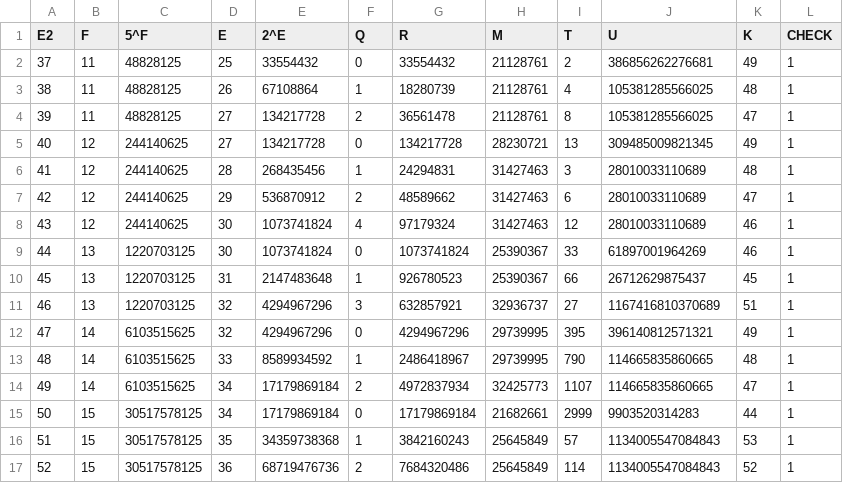
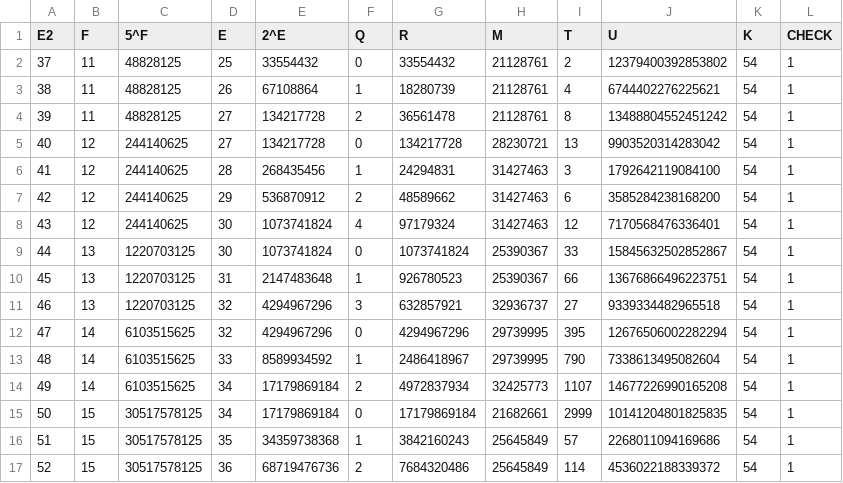
Before and after one commit to cassioneri/teju_jagua, a CSV file: results.csv, drawn as a sheet; only a part is shown; the diff covers the shown part only.

```diff
--- a/results.csv
+++ b/results.csv
@@ -1,17 +1,17 @@
 E2	F	5^F	E	2^E	Q	R	M	T	U	K	CHECK
-37	11	48828125	25	33554432	0	33554432	21128761	2	386856262276681	49	1
-38	11	48828125	26	67108864	1	18280739	21128761	4	105381285566025	48	1
-39	11	48828125	27	134217728	2	36561478	21128761	8	105381285566025	47	1
-40	12	244140625	27	134217728	0	134217728	28230721	13	309485009821345	49	1
-41	12	244140625	28	268435456	1	24294831	31427463	3	28010033110689	48	1
-42	12	244140625	29	536870912	2	48589662	31427463	6	28010033110689	47	1
-43	12	244140625	30	1073741824	4	97179324	31427463	12	28010033110689	46	1
-44	13	1220703125	30	1073741824	0	1073741824	25390367	33	61897001964269	46	1
-45	13	1220703125	31	2147483648	1	926780523	25390367	66	26712629875437	45	1
-46	13	1220703125	32	4294967296	3	632857921	32936737	27	1167416810370689	51	1
-47	14	6103515625	32	4294967296	0	4294967296	29739995	395	396140812571321	49	1
-48	14	6103515625	33	8589934592	1	2486418967	29739995	790	114665835860665	48	1
-49	14	6103515625	34	17179869184	2	4972837934	32425773	1107	114665835860665	47	1
-50	15	30517578125	34	17179869184	0	17179869184	21682661	2999	9903520314283	44	1
-51	15	30517578125	35	34359738368	1	3842160243	25645849	57	1134005547084843	53	1
-52	15	30517578125	36	68719476736	2	7684320486	25645849	114	1134005547084843	52	1
+37	11	48828125	25	33554432	0	33554432	21128761	2	12379400392853802	54	1
+38	11	48828125	26	67108864	1	18280739	21128761	4	6744402276225621	54	1
+39	11	48828125	27	134217728	2	36561478	21128761	8	13488804552451242	54	1
+40	12	244140625	27	134217728	0	134217728	28230721	13	9903520314283042	54	1
+41	12	244140625	28	268435456	1	24294831	31427463	3	1792642119084100	54	1
+42	12	244140625	29	536870912	2	48589662	31427463	6	3585284238168200	54	1
+43	12	244140625	30	1073741824	4	97179324	31427463	12	7170568476336401	54	1
+44	13	1220703125	30	1073741824	0	1073741824	25390367	33	15845632502852867	54	1
+45	13	1220703125	31	2147483648	1	926780523	25390367	66	13676866496223751	54	1
+46	13	1220703125	32	4294967296	3	632857921	32936737	27	9339334482965518	54	1
+47	14	6103515625	32	4294967296	0	4294967296	29739995	395	12676506002282294	54	1
+48	14	6103515625	33	8589934592	1	2486418967	29739995	790	7338613495082604	54	1
+49	14	6103515625	34	17179869184	2	4972837934	32425773	1107	14677226990165208	54	1
+50	15	30517578125	34	17179869184	0	17179869184	21682661	2999	10141204801825835	54	1
+51	15	30517578125	35	34359738368	1	3842160243	25645849	57	2268011094169686	54	1
+52	15	30517578125	36	68719476736	2	7684320486	25645849	114	4536022188339372	54	1
```
Also changed, not shown: 108 edited cells elsewhere in this file, 10 other files.
